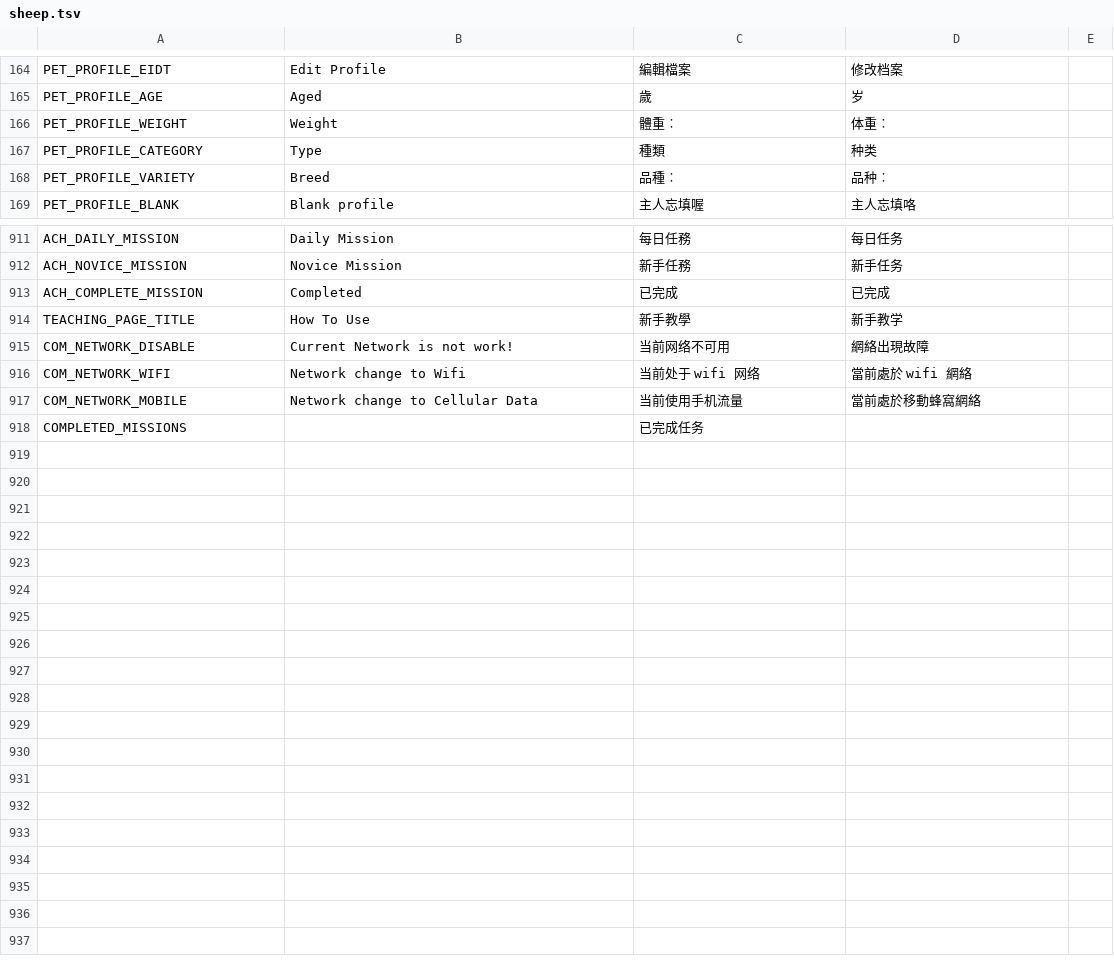
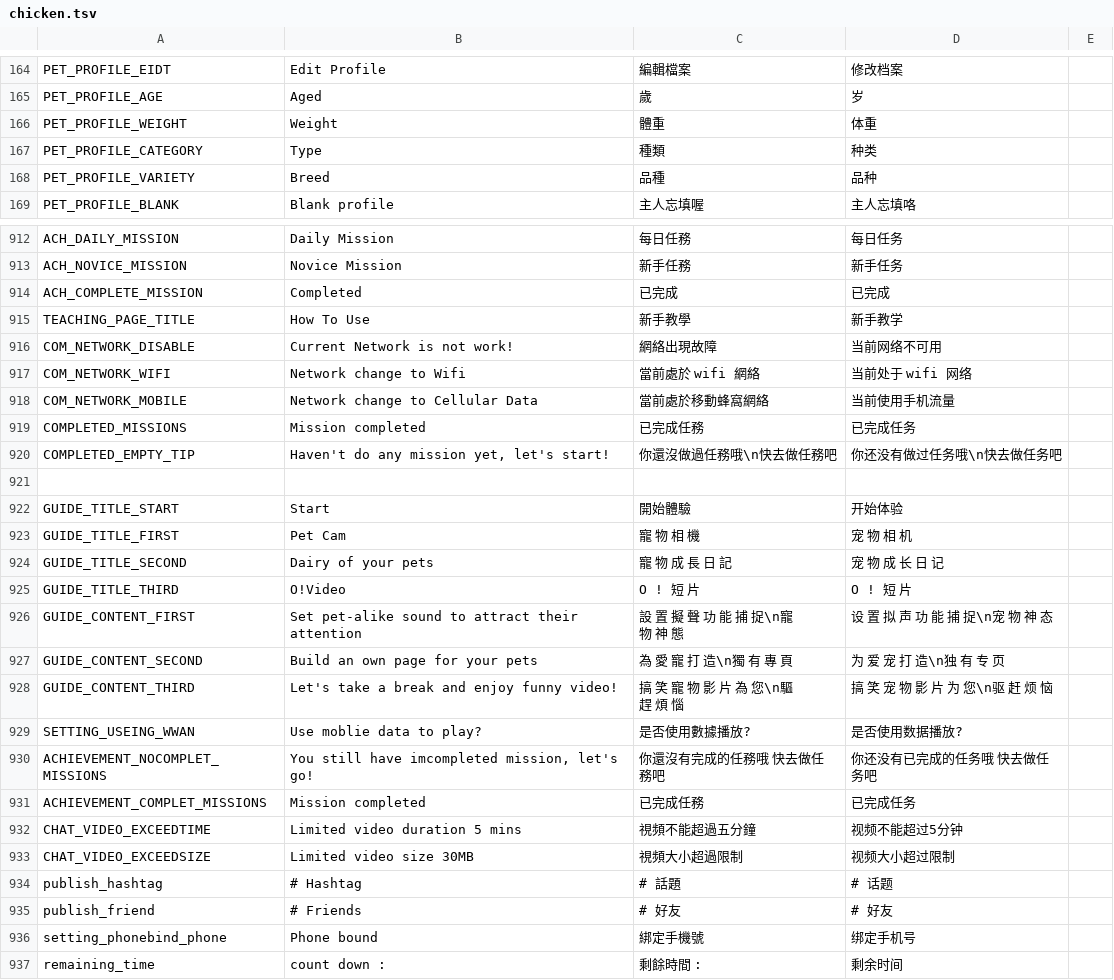
Before and after one commit to uncle2000/Generator, a TSV file: chicken.tsv (was sheep.tsv), drawn as a sheet; only a part is shown, gaps mark what is left out; the diff covers the shown part only.

```diff
--- a/sheep.tsv
+++ b/chicken.tsv
@@ -165,5 +165,5 @@ PET_PROFILE_EIDT	Edit Profile	編輯檔案	修改档案
 PET_PROFILE_AGE	Aged	歲	岁	
-PET_PROFILE_WEIGHT	Weight	體重︰	体重︰	
+PET_PROFILE_WEIGHT	Weight	體重	体重	
 PET_PROFILE_CATEGORY	Type	種類	种类	
-PET_PROFILE_VARIETY	Breed	品種︰	品种︰	
+PET_PROFILE_VARIETY	Breed	品種	品种	
 PET_PROFILE_BLANK	Blank profile	主人忘填喔	主人忘填咯	
@@ -914,5 +915,23 @@ ACH_COMPLETE_MISSION	Completed	已完成	已完成
 TEACHING_PAGE_TITLE	How To Use	新手教學	新手教学	
-COM_NETWORK_DISABLE	Current Network is not work!	当前网络不可用	網絡出現故障	
-COM_NETWORK_WIFI	Network change to Wifi	当前处于 wifi 网络	當前處於 wifi 網絡	
-COM_NETWORK_MOBILE	Network change to Cellular Data	当前使用手机流量	當前處於移動蜂窩網絡	
-COMPLETED_MISSIONS		已完成任务		
+COM_NETWORK_DISABLE	Current Network is not work!	網絡出現故障	当前网络不可用	
+COM_NETWORK_WIFI	Network change to Wifi	當前處於 wifi 網絡	当前处于 wifi 网络	
+COM_NETWORK_MOBILE	Network change to Cellular Data	當前處於移動蜂窩網絡	当前使用手机流量	
+COMPLETED_MISSIONS	Mission completed	已完成任務	已完成任务	
+COMPLETED_EMPTY_TIP	Haven't do any mission yet, let's start!	你還沒做過任務哦\n快去做任務吧	你还没有做过任务哦\n快去做任务吧	
+				
+GUIDE_TITLE_START	Start	開始體驗	开始体验	
+GUIDE_TITLE_FIRST	Pet Cam	寵 物 相 機	宠 物 相 机	
+GUIDE_TITLE_SECOND	Dairy of your pets	寵 物 成 長 日 記	宠 物 成 长 日 记	
+GUIDE_TITLE_THIRD	O!Video	O ! 短 片	O ! 短 片	
+GUIDE_CONTENT_FIRST	Set pet-alike sound to attract their attention	設 置 擬 聲 功 能 捕 捉\n寵 物 神 態	设 置 拟 声 功 能 捕 捉\n宠 物 神 态	
+GUIDE_CONTENT_SECOND	Build an own page for your pets	為 愛 寵 打 造\n獨 有 專 頁	为 爱 宠 打 造\n独 有 专 页	
+GUIDE_CONTENT_THIRD	Let's take a break and enjoy funny video!	搞 笑 寵 物 影 片 為 您\n驅 趕 煩 惱	搞 笑 宠 物 影 片 为 您\n驱 赶 烦 恼	
+SETTING_USEING_WWAN	Use moblie data to play?	是否使用數據播放?	是否使用数据播放?	
+ACHIEVEMENT_NOCOMPLET_MISSIONS	You still have imcompleted mission, let's go!	你還沒有完成的任務哦 快去做任務吧	你还没有已完成的任务哦 快去做任务吧	
+ACHIEVEMENT_COMPLET_MISSIONS	Mission completed	已完成任務	已完成任务	
+CHAT_VIDEO_EXCEEDTIME	Limited video duration 5 mins	視頻不能超過五分鐘	视频不能超过5分钟	
+CHAT_VIDEO_EXCEEDSIZE	Limited video size 30MB	視頻大小超過限制	视频大小超过限制	
+publish_hashtag	# Hashtag	# 話題	# 话题	
+publish_friend	# Friends	# 好友	# 好友	
+setting_phonebind_phone	Phone bound	綁定手機號	绑定手机号	
+remaining_time	count down : 	剩餘時間 : 	剩余时间	
```
Also changed, not shown: 1 added row and 19 edited cells elsewhere in this file, 3 other files.
